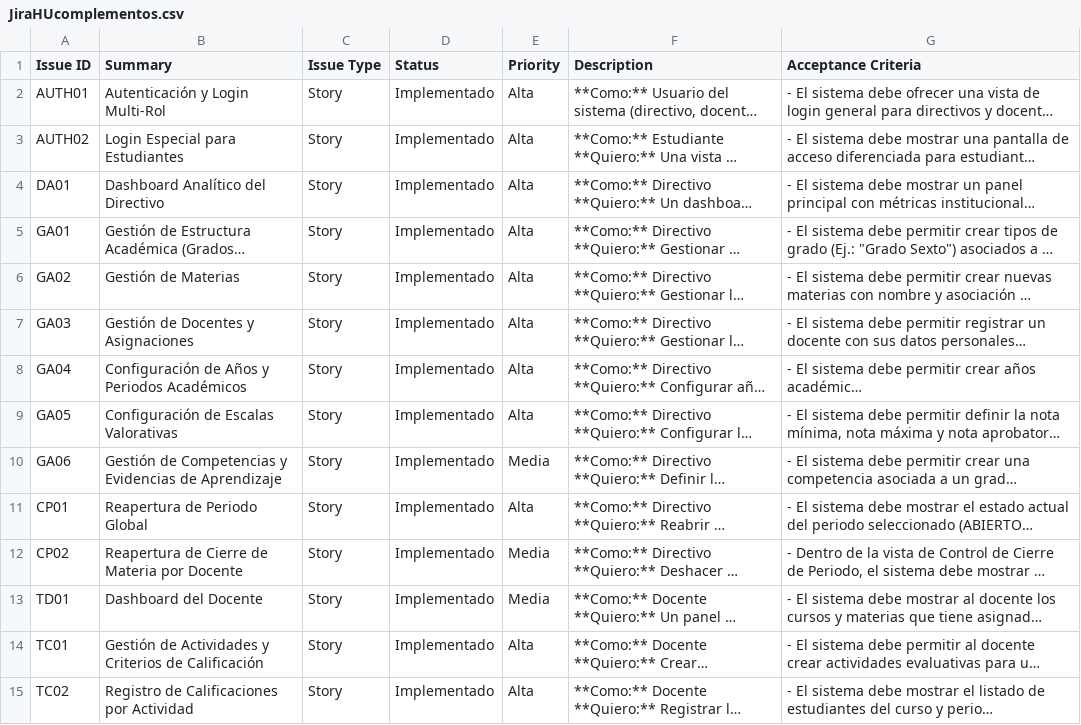
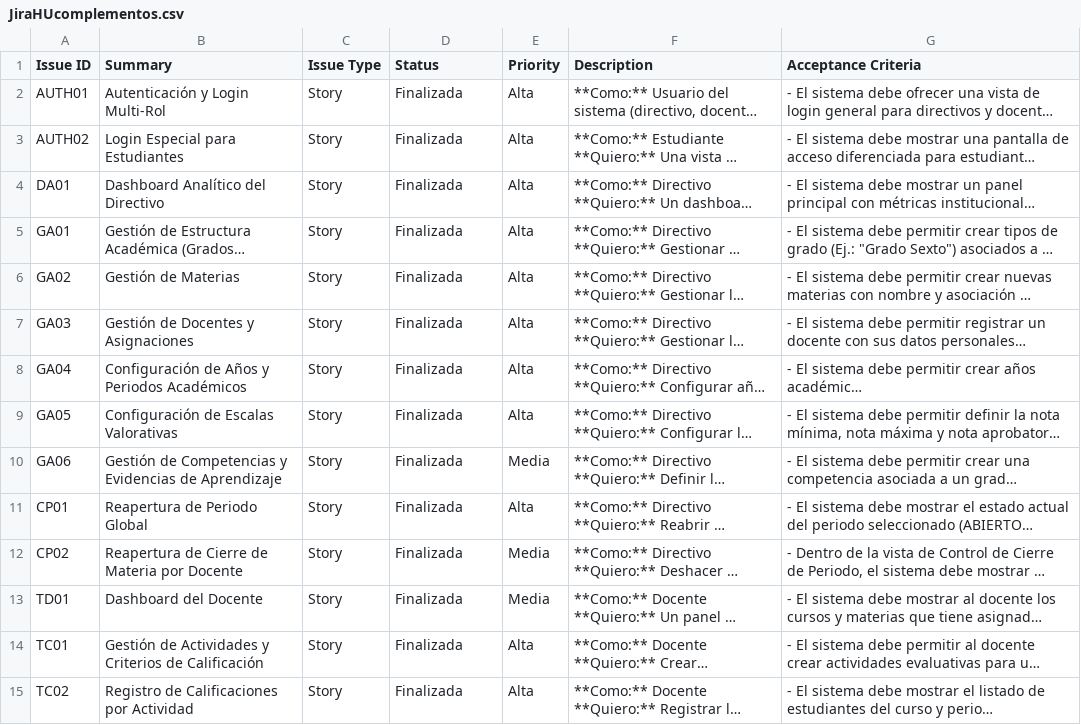
Before and after one commit to DanExl24/AcademiaNeiva, a CSV file: guides/HistoriasUsuario/JiraHUcomplementos.csv, drawn as a sheet; only a part is shown; long unchanged cells end in …; the diff covers the shown part only; the diff names each change by its address in the sheet, - before the commit and + after, or states it on an @@ line.

```diff
--- a/guides/HistoriasUsuario/JiraHUcomplementos.csv
+++ b/guides/HistoriasUsuario/JiraHUcomplementos.csv
-D2:D15 (Status): Implementado
+D2:D15 (Status): Finalizada
```
Also changed, not shown: 15 edited cells elsewhere in this file, 8 other files.
